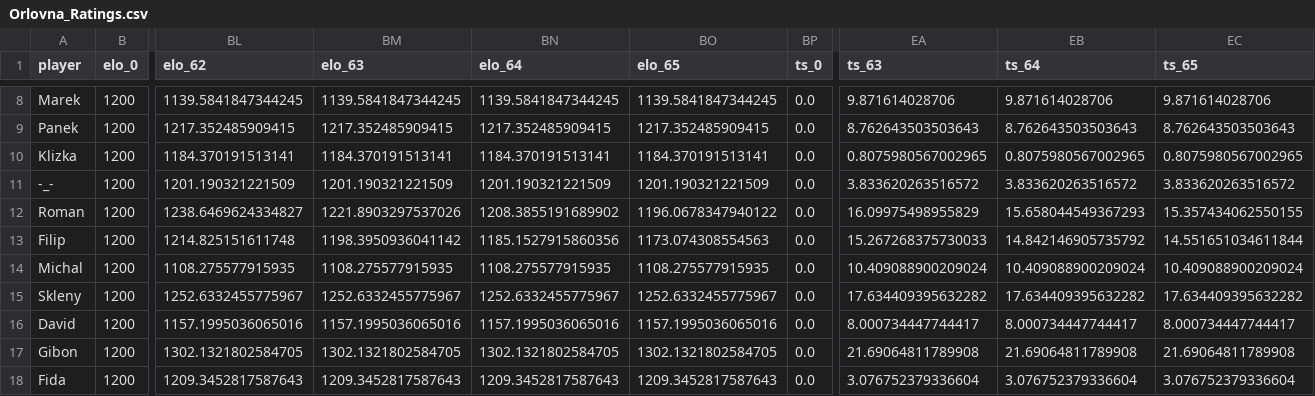
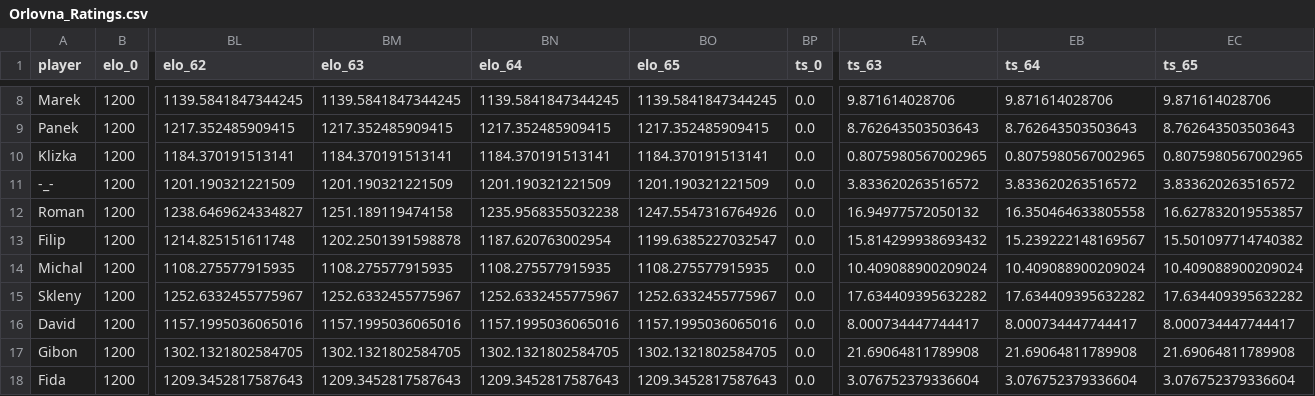
Before and after one commit to jindrvo1/Soccer, a CSV file: Results/Orlovna_Ratings.csv, drawn as a sheet; only a part is shown, gaps mark what is left out; the diff covers the shown part only; the diff names each change by its address in the sheet, - before the commit and + after, or states it on an @@ line.

```diff
--- a/Results/Orlovna_Ratings.csv
+++ b/Results/Orlovna_Ratings.csv
-BM12 (elo_63): 1221.8903297537026
+BM12 (elo_63): 1251.189119474158
-BN12 (elo_64): 1208.3855191689902
+BN12 (elo_64): 1235.9568355032238
-BO12 (elo_65): 1196.0678347940122
+BO12 (elo_65): 1247.5547316764926
-EA12 (ts_63): 16.09975498955829
+EA12 (ts_63): 16.94977572050132
-EB12 (ts_64): 15.658044549367293
+EB12 (ts_64): 16.350464633805558
-EC12 (ts_65): 15.357434062550155
+EC12 (ts_65): 16.627832019553857
-BM13 (elo_63): 1198.3950936041142
+BM13 (elo_63): 1202.2501391598878
-BN13 (elo_64): 1185.1527915860356
+BN13 (elo_64): 1187.620763002954
-BO13 (elo_65): 1173.074308554563
+BO13 (elo_65): 1199.6385227032547
-EA13 (ts_63): 15.267268375730033
+EA13 (ts_63): 15.814299938693432
-EB13 (ts_64): 14.842146905735792
+EB13 (ts_64): 15.239222148169567
-EC13 (ts_65): 14.551651034611844
+EC13 (ts_65): 15.501097714740382
```
Also changed, not shown: 30 edited cells elsewhere in this file, Orlovna.csv, Results/Orlovna_Games.csv, 2 other files.
